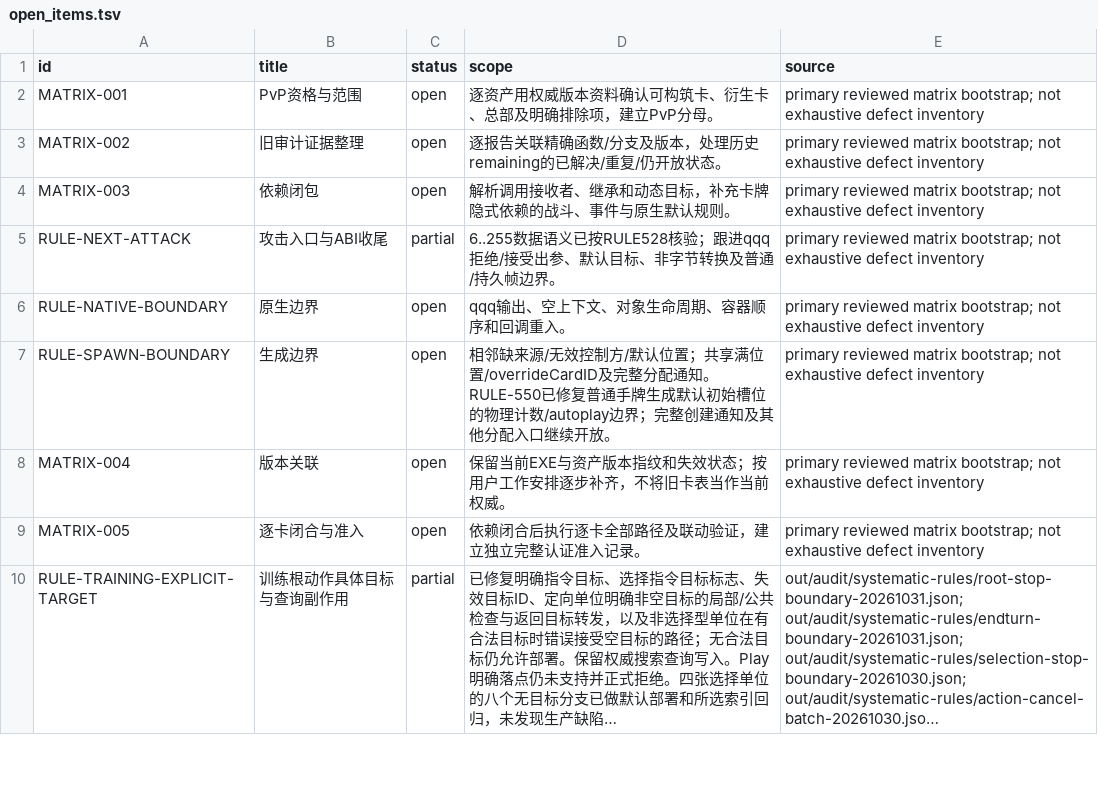
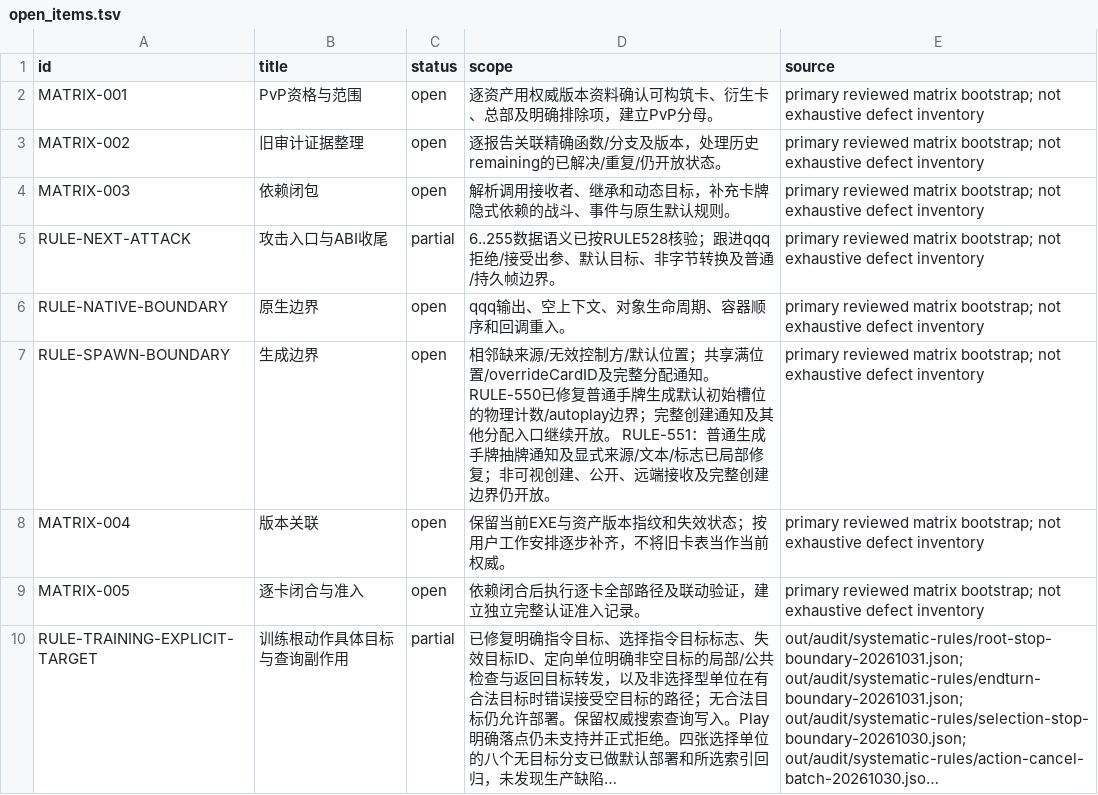
Before and after one commit to Xuewu-awa/KLink-bot, a TSV file: out/audit/coverage-matrix/open_items.tsv, drawn as a sheet; only a part is shown; long unchanged cells end in ….

```diff
--- a/out/audit/coverage-matrix/open_items.tsv
+++ b/out/audit/coverage-matrix/open_items.tsv
@@ -6,3 +6,3 @@ RULE-NEXT-ATTACK	攻击入口与ABI收尾	partial	6..255数据语义已按RULE52
 RULE-NATIVE-BOUNDARY	原生边界	open	qqq输出、空上下文、对象生命周期、容器顺序和回调重入。	primary reviewed matrix bootstrap; not exhaustive defect inventory
-RULE-SPAWN-BOUNDARY	生成边界	open	相邻缺来源/无效控制方/默认位置；共享满位置/overrideCardID及完整分配通知。 RULE-550已修复普通手牌生成默认初始槽位的物理计数/autoplay边界；完整创建通知及其他分配入口继续开放。	primary reviewed matrix bootstrap; not exhaustive defect inventory
+RULE-SPAWN-BOUNDARY	生成边界	open	相邻缺来源/无效控制方/默认位置；共享满位置/overrideCardID及完整分配通知。 RULE-550已修复普通手牌生成默认初始槽位的物理计数/autoplay边界；完整创建通知及其他分配入口继续开放。 RULE-551：普通生成手牌抽牌通知及显式来源/文本/标志已局部修复；非可视创建、公开、远端接收及完整创建边界仍开放。	primary reviewed matrix bootstrap; not exhaustive defect inventory
 MATRIX-004	版本关联	open	保留当前EXE与资产版本指纹和失效状态；按用户工作安排逐步补齐，不将旧卡表当作当前权威。	primary reviewed matrix bootstrap; not exhaustive defect inventory
```
Also changed, not shown: out/audit/coverage-matrix/dependencies.tsv, out/audit/coverage-matrix/reports.tsv, 15 other files.
